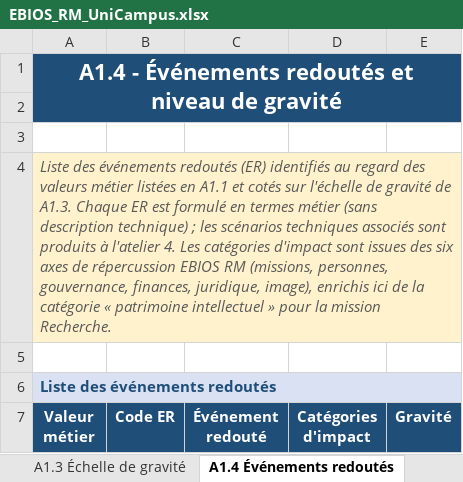
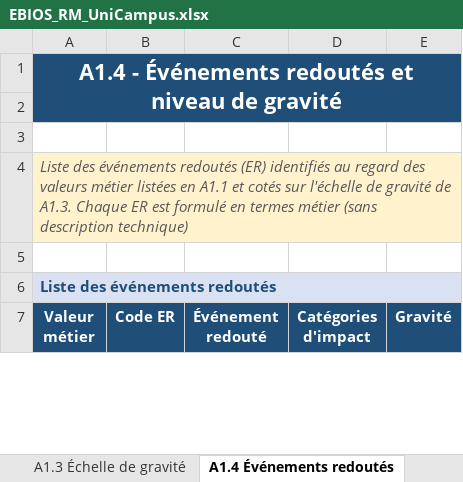
Before and after one commit to Eligrive/maquettage-securisation-si, an Excel workbook: analyse-risque/EBIOS_RM_UniCampus.xlsx, sheet A1.4 Événements redoutés, drawn as a sheet; only a part is shown; values as stored, in another font and other column widths than the file's, no borders; the diff names each change by its address in the sheet, - before the commit and + after, or states it on an @@ line.

Commit message:
feat: ajustement de la liste des ERs

```diff
--- a/analyse-risque/EBIOS_RM_UniCampus.xlsx (sheet A1.4 Événements redoutés)
+++ b/analyse-risque/EBIOS_RM_UniCampus.xlsx (sheet A1.4 Événements redoutés)
-A4 (Valeur métier): …description technique) ; les scénarios techniques associés sont produits à l'atelier 4. Les catégories d'impact sont issues des six axes de répercussion EBIOS RM (missions, personnes, gouvernance, finances, juridique, image), enrichis ici de la catégorie « patrimoine intellectuel » pour la mission Recherche.
+A4 (Valeur métier): …description technique)
```
